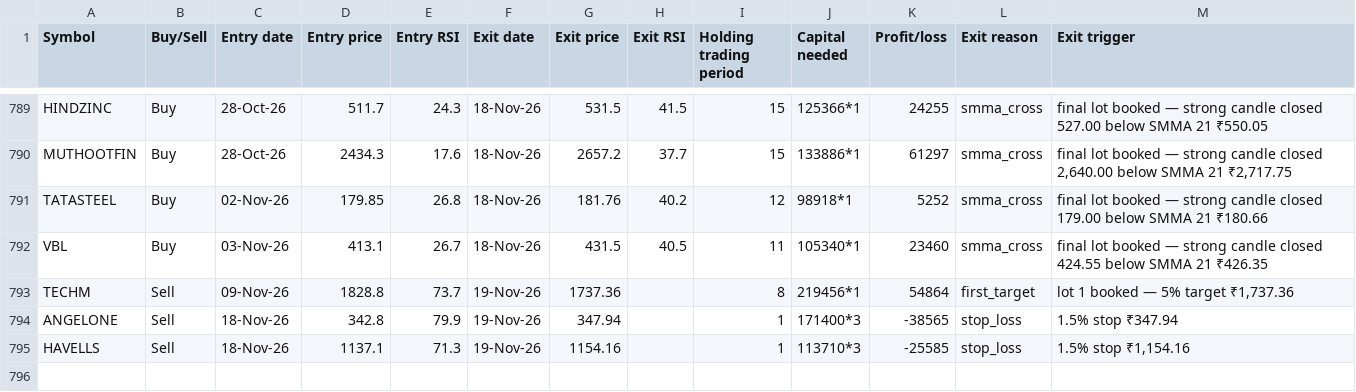
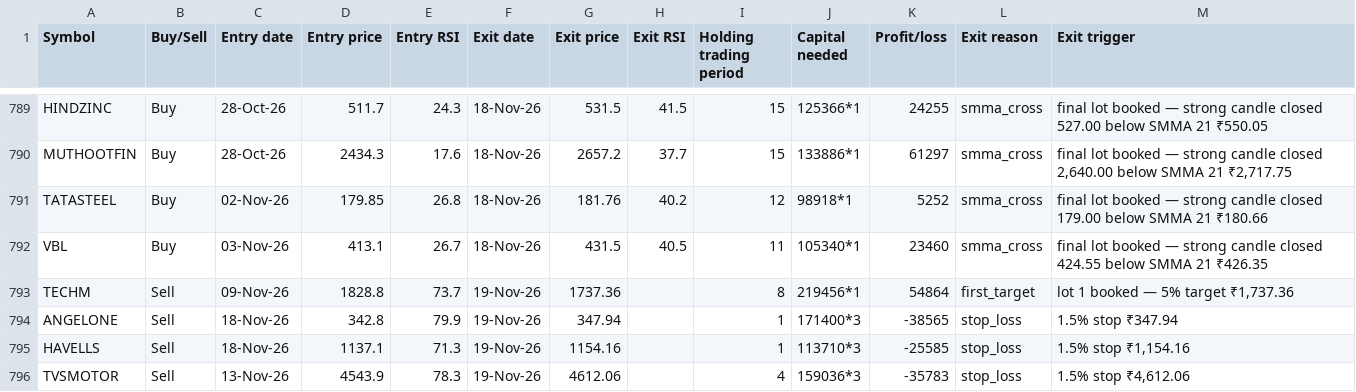
Before and after one commit to AbhilashMunnur/oi-with-stocks, a CSV file: data/heikin_ashi_paper_trades.csv, drawn as a sheet; only a part is shown, gaps mark what is left out.

```diff
--- a/data/heikin_ashi_paper_trades.csv
+++ b/data/heikin_ashi_paper_trades.csv
@@ -795 +795,2 @@ ANGELONE,Sell,18-Nov-26,342.8,79.9,19-Nov-26,347.94,,1,171400*3,-38565,stop_loss
 HAVELLS,Sell,18-Nov-26,1137.1,71.3,19-Nov-26,1154.16,,1,113710*3,-25585,stop_loss,"1.5% stop ₹1,154.16"
+TVSMOTOR,Sell,13-Nov-26,4543.9,78.3,19-Nov-26,4612.06,,4,159036*3,-35783,stop_loss,"1.5% stop ₹4,612.06"
```
Also changed, not shown: 5 other files.
